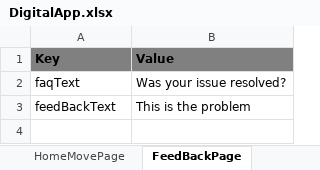
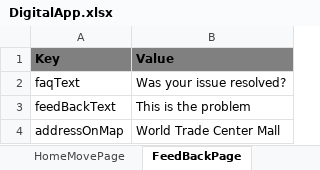
Before and after one commit to slkhiautomation/Etisalat_DigiApp_Automation, an Excel workbook: Selenium-Scripts/src/DigitalApp.xlsx, sheet FeedBackPage, drawn as a sheet; values as stored, in another font and other column widths than the file's, no borders; the diff names each change by its address in the sheet, - before the commit and + after, or states it on an @@ line.

```diff
--- a/Selenium-Scripts/src/DigitalApp.xlsx (sheet FeedBackPage)
+++ b/Selenium-Scripts/src/DigitalApp.xlsx (sheet FeedBackPage)
+row 4: addressOnMap | World Trade Center Mall
```
Also changed, not shown: sheet HomeMovePage, Selenium-Scripts/src/DigitalApp_IOS_Identifiers.xlsx, 11 other files.
